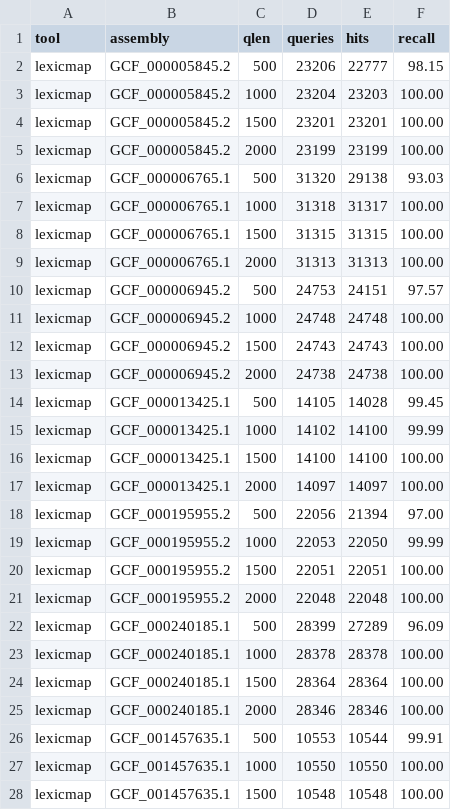
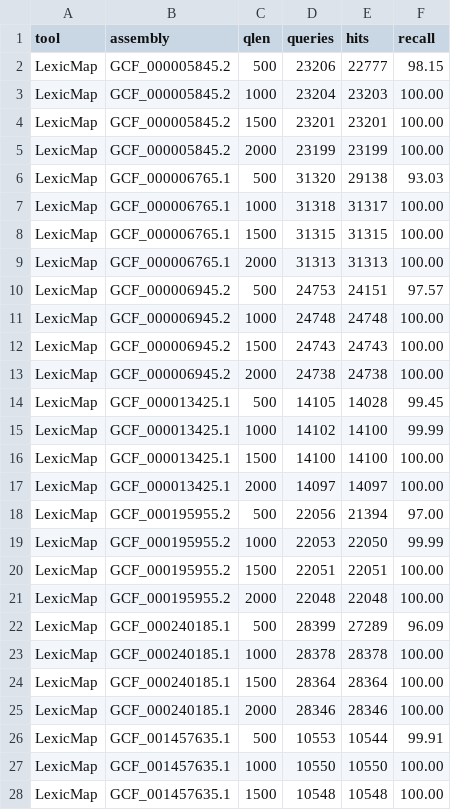
Before and after one commit to shenwei356/lexicmap-benchmark, a TSV file: aligned_fraction/aligned_fraction.lexicmap.tsv, drawn as a sheet; only a part is shown; the diff covers the shown part only.

```diff
--- a/aligned_fraction/aligned_fraction.lexicmap.tsv
+++ b/aligned_fraction/aligned_fraction.lexicmap.tsv
@@ -1,28 +1,28 @@
 tool	assembly	qlen	queries	hits	recall
-lexicmap	GCF_000005845.2	500	23206	22777	98.15
-lexicmap	GCF_000005845.2	1000	23204	23203	100.00
-lexicmap	GCF_000005845.2	1500	23201	23201	100.00
-lexicmap	GCF_000005845.2	2000	23199	23199	100.00
-lexicmap	GCF_000006765.1	500	31320	29138	93.03
-lexicmap	GCF_000006765.1	1000	31318	31317	100.00
-lexicmap	GCF_000006765.1	1500	31315	31315	100.00
-lexicmap	GCF_000006765.1	2000	31313	31313	100.00
-lexicmap	GCF_000006945.2	500	24753	24151	97.57
-lexicmap	GCF_000006945.2	1000	24748	24748	100.00
-lexicmap	GCF_000006945.2	1500	24743	24743	100.00
-lexicmap	GCF_000006945.2	2000	24738	24738	100.00
-lexicmap	GCF_000013425.1	500	14105	14028	99.45
-lexicmap	GCF_000013425.1	1000	14102	14100	99.99
-lexicmap	GCF_000013425.1	1500	14100	14100	100.00
-lexicmap	GCF_000013425.1	2000	14097	14097	100.00
-lexicmap	GCF_000195955.2	500	22056	21394	97.00
-lexicmap	GCF_000195955.2	1000	22053	22050	99.99
-lexicmap	GCF_000195955.2	1500	22051	22051	100.00
-lexicmap	GCF_000195955.2	2000	22048	22048	100.00
-lexicmap	GCF_000240185.1	500	28399	27289	96.09
-lexicmap	GCF_000240185.1	1000	28378	28378	100.00
-lexicmap	GCF_000240185.1	1500	28364	28364	100.00
-lexicmap	GCF_000240185.1	2000	28346	28346	100.00
-lexicmap	GCF_001457635.1	500	10553	10544	99.91
-lexicmap	GCF_001457635.1	1000	10550	10550	100.00
-lexicmap	GCF_001457635.1	1500	10548	10548	100.00
+LexicMap	GCF_000005845.2	500	23206	22777	98.15
+LexicMap	GCF_000005845.2	1000	23204	23203	100.00
+LexicMap	GCF_000005845.2	1500	23201	23201	100.00
+LexicMap	GCF_000005845.2	2000	23199	23199	100.00
+LexicMap	GCF_000006765.1	500	31320	29138	93.03
+LexicMap	GCF_000006765.1	1000	31318	31317	100.00
+LexicMap	GCF_000006765.1	1500	31315	31315	100.00
+LexicMap	GCF_000006765.1	2000	31313	31313	100.00
+LexicMap	GCF_000006945.2	500	24753	24151	97.57
+LexicMap	GCF_000006945.2	1000	24748	24748	100.00
+LexicMap	GCF_000006945.2	1500	24743	24743	100.00
+LexicMap	GCF_000006945.2	2000	24738	24738	100.00
+LexicMap	GCF_000013425.1	500	14105	14028	99.45
+LexicMap	GCF_000013425.1	1000	14102	14100	99.99
+LexicMap	GCF_000013425.1	1500	14100	14100	100.00
+LexicMap	GCF_000013425.1	2000	14097	14097	100.00
+LexicMap	GCF_000195955.2	500	22056	21394	97.00
+LexicMap	GCF_000195955.2	1000	22053	22050	99.99
+LexicMap	GCF_000195955.2	1500	22051	22051	100.00
+LexicMap	GCF_000195955.2	2000	22048	22048	100.00
+LexicMap	GCF_000240185.1	500	28399	27289	96.09
+LexicMap	GCF_000240185.1	1000	28378	28378	100.00
+LexicMap	GCF_000240185.1	1500	28364	28364	100.00
+LexicMap	GCF_000240185.1	2000	28346	28346	100.00
+LexicMap	GCF_001457635.1	500	10553	10544	99.91
+LexicMap	GCF_001457635.1	1000	10550	10550	100.00
+LexicMap	GCF_001457635.1	1500	10548	10548	100.00
```
Also changed, not shown: 13 edited cells elsewhere in this file, aligned_fraction/aligned_fraction.blastn.tsv, aligned_fraction/long_reads.aligned_fraction.blastn.tsv, 26 other files.
